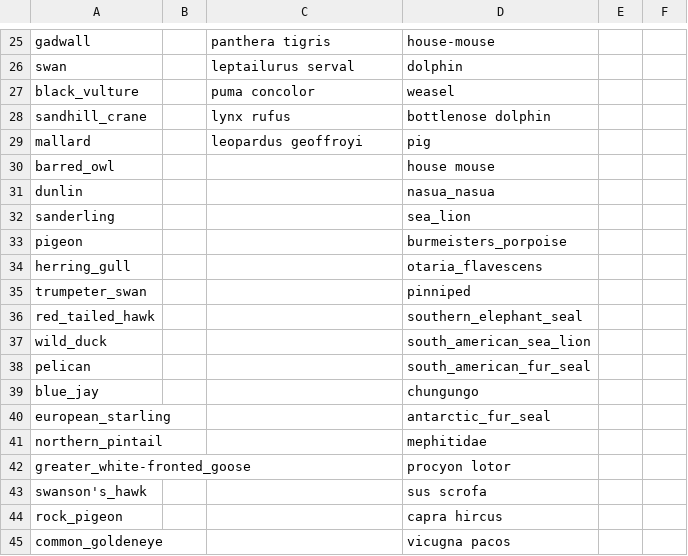
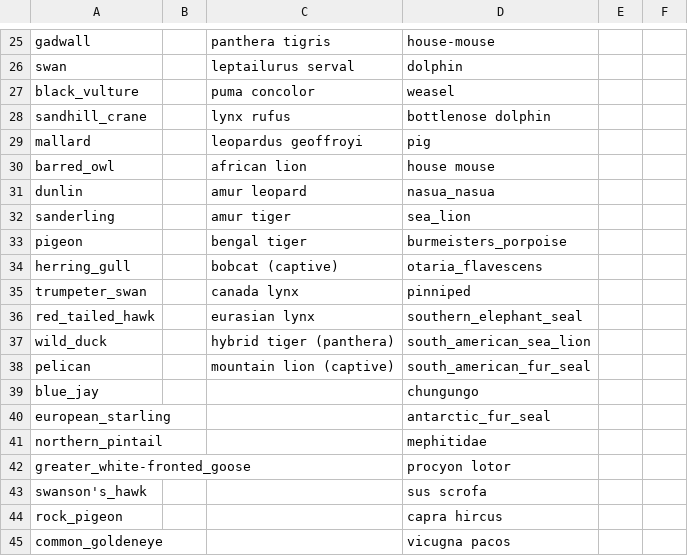
Before and after one commit to maksiaev/Avian_Flu, a CSV file: references/animals_ref.csv, drawn as a sheet; only a part is shown, gaps mark what is left out.

```diff
--- a/references/animals_ref.csv
+++ b/references/animals_ref.csv
@@ -29,11 +29,11 @@ sandhill_crane,,lynx rufus,bottlenose dolphin,,
 mallard,,leopardus geoffroyi,pig,,
-barred_owl,,,house mouse,,
-dunlin,,,nasua_nasua,,
-sanderling,,,sea_lion,,
-pigeon,,,burmeisters_porpoise,,
-herring_gull,,,otaria_flavescens,,
-trumpeter_swan,,,pinniped,,
-red_tailed_hawk,,,southern_elephant_seal,,
-wild_duck,,,south_american_sea_lion,,
-pelican,,,south_american_fur_seal,,
+barred_owl,,african lion,house mouse,,
+dunlin,,amur leopard,nasua_nasua,,
+sanderling,,amur tiger,sea_lion,,
+pigeon,,bengal tiger,burmeisters_porpoise,,
+herring_gull,,bobcat (captive),otaria_flavescens,,
+trumpeter_swan,,canada lynx,pinniped,,
+red_tailed_hawk,,eurasian lynx,southern_elephant_seal,,
+wild_duck,,hybrid tiger (panthera),south_american_sea_lion,,
+pelican,,mountain lion (captive),south_american_fur_seal,,
 blue_jay,,,chungungo,,
```
Also changed, not shown: 2 other files.
